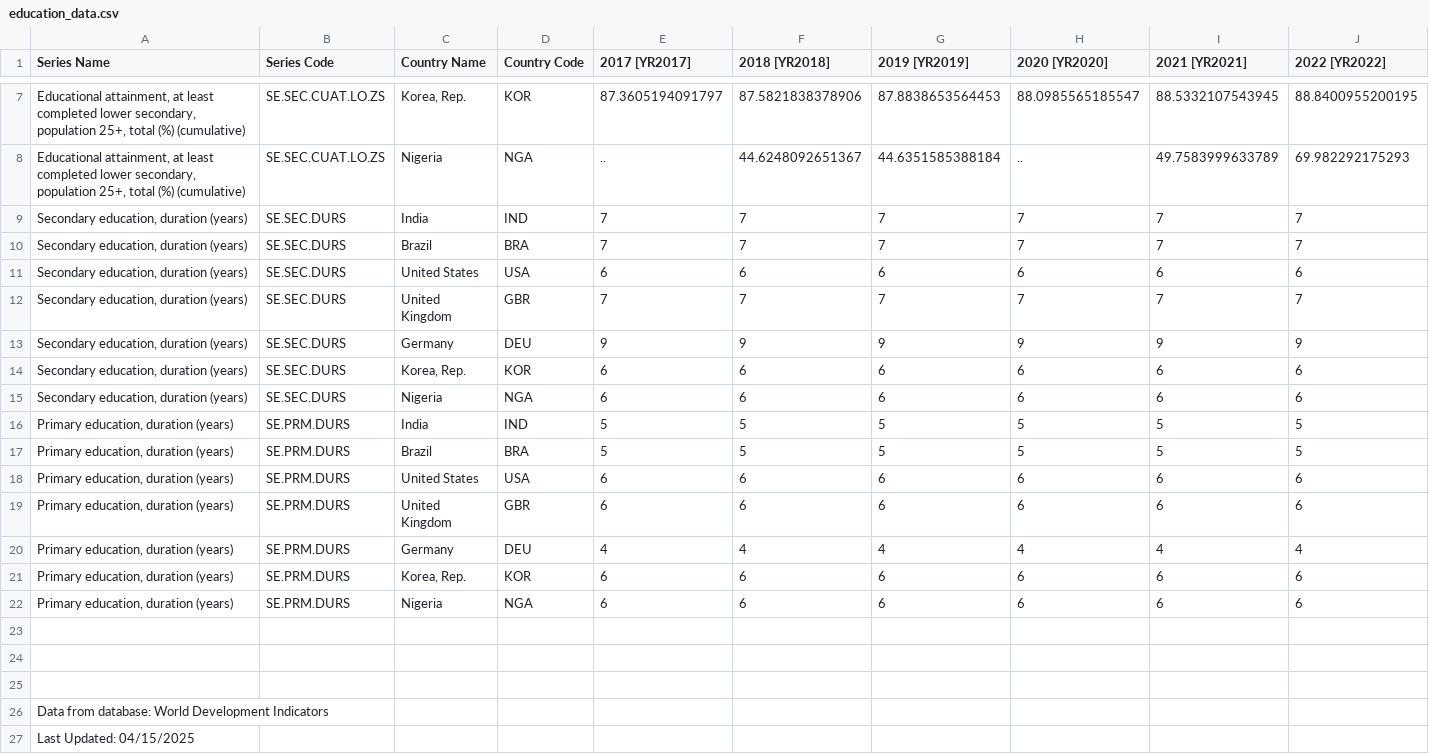
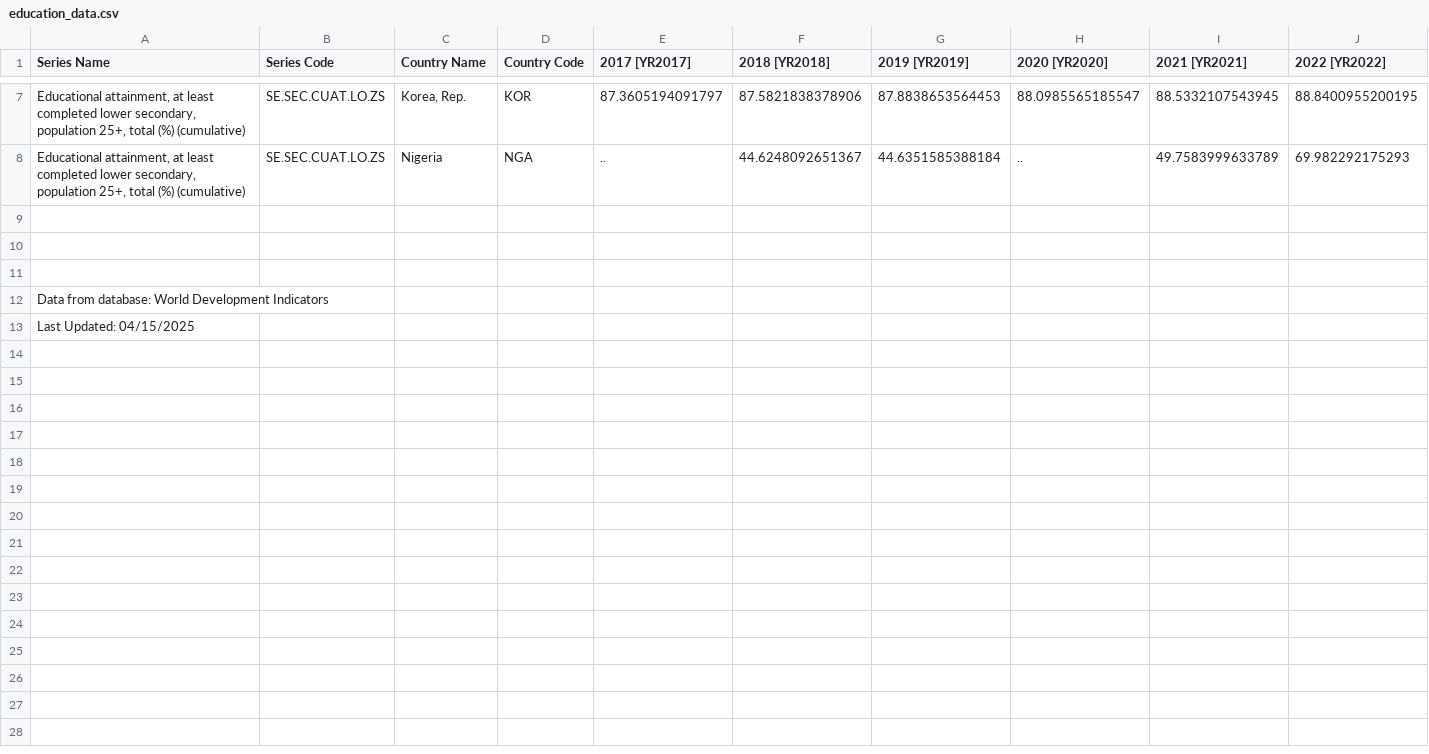
Before and after one commit to Mehekrhul/final-project, a CSV file: education_data.csv, drawn as a sheet; only a part is shown, gaps mark what is left out; the diff names each change by its address in the sheet, - before the commit and + after, or states it on an @@ line.

Commit message:
Update education_data.csv

```diff
--- a/education_data.csv
+++ b/education_data.csv
-row 9: Secondary education, duration (years) | SE.SEC.DURS | India | IND | 7 | 7 | 7 | 7 | 7 | 7
-row 10: Secondary education, duration (years) | SE.SEC.DURS | Brazil | BRA | 7 | 7 | 7 | 7 | 7 | 7
-row 11: Secondary education, duration (years) | SE.SEC.DURS | United States | USA | 6 | 6 | 6 | 6 | 6 | 6
-row 12: Secondary education, duration (years) | SE.SEC.DURS | United Kingdom | GBR | 7 | 7 | 7 | 7 | 7 | 7
-row 13: Secondary education, duration (years) | SE.SEC.DURS | Germany | DEU | 9 | 9 | 9 | 9 | 9 | 9
-row 14: Secondary education, duration (years) | SE.SEC.DURS | Korea, Rep. | KOR | 6 | 6 | 6 | 6 | 6 | 6
-row 15: Secondary education, duration (years) | SE.SEC.DURS | Nigeria | NGA | 6 | 6 | 6 | 6 | 6 | 6
-row 16: Primary education, duration (years) | SE.PRM.DURS | India | IND | 5 | 5 | 5 | 5 | 5 | 5
-row 17: Primary education, duration (years) | SE.PRM.DURS | Brazil | BRA | 5 | 5 | 5 | 5 | 5 | 5
-row 18: Primary education, duration (years) | SE.PRM.DURS | United States | USA | 6 | 6 | 6 | 6 | 6 | 6
-row 19: Primary education, duration (years) | SE.PRM.DURS | United Kingdom | GBR | 6 | 6 | 6 | 6 | 6 | 6
-row 20: Primary education, duration (years) | SE.PRM.DURS | Germany | DEU | 4 | 4 | 4 | 4 | 4 | 4
-row 21: Primary education, duration (years) | SE.PRM.DURS | Korea, Rep. | KOR | 6 | 6 | 6 | 6 | 6 | 6
-row 22: Primary education, duration (years) | SE.PRM.DURS | Nigeria | NGA | 6 | 6 | 6 | 6 | 6 | 6
```
